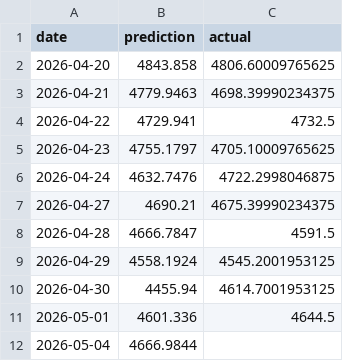
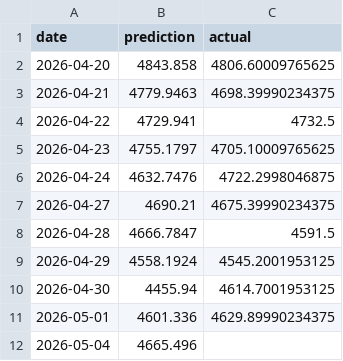
Before and after one commit to sarathisisme/next_day_gold_price_prediction, a CSV file: gold_predictions.csv, drawn as a sheet.

```diff
--- a/gold_predictions.csv
+++ b/gold_predictions.csv
@@ -10,3 +10,3 @@ date,prediction,actual
 2026-04-30,4455.94,4614.7001953125
-2026-05-01,4601.336,4644.5
-2026-05-04,4666.9844,
+2026-05-01,4601.336,4629.89990234375
+2026-05-04,4665.496,
```
